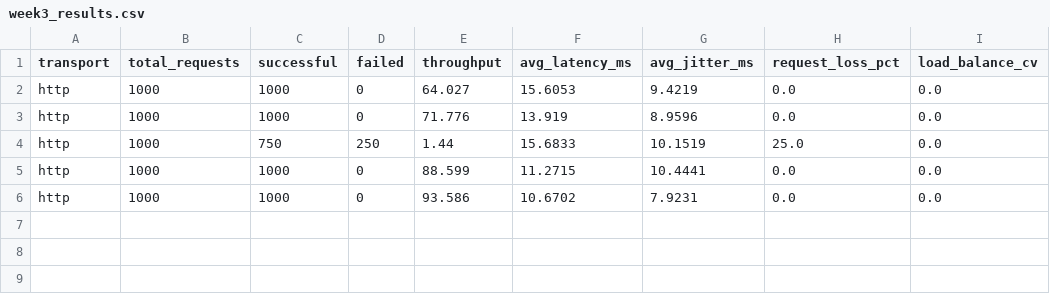
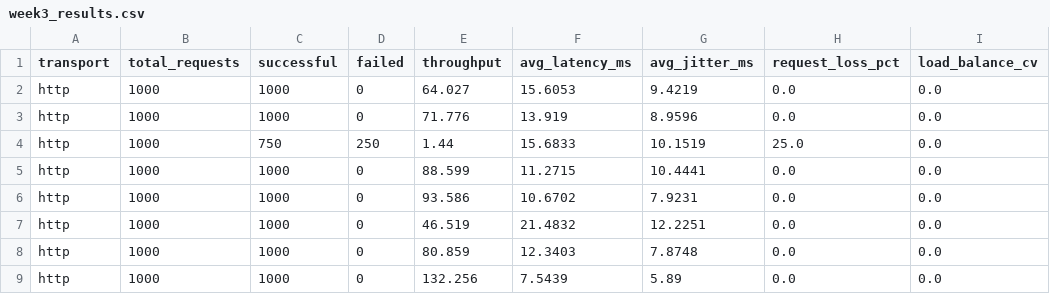
Before and after one commit to Alan-Tanui/distributed_telecom_billing, a CSV file: results/week3_results.csv, drawn as a sheet.

```diff
--- a/results/week3_results.csv
+++ b/results/week3_results.csv
@@ -6 +6,4 @@ http,1000,1000,0,88.599,11.2715,10.4441,0.0,0.0
 http,1000,1000,0,93.586,10.6702,7.9231,0.0,0.0
+http,1000,1000,0,46.519,21.4832,12.2251,0.0,0.0
+http,1000,1000,0,80.859,12.3403,7.8748,0.0,0.0
+http,1000,1000,0,132.256,7.5439,5.89,0.0,0.0
```
Also changed, not shown: powerbi/dashboard_data/coordination.csv, results/large_scale_results.csv, 49 other files.
